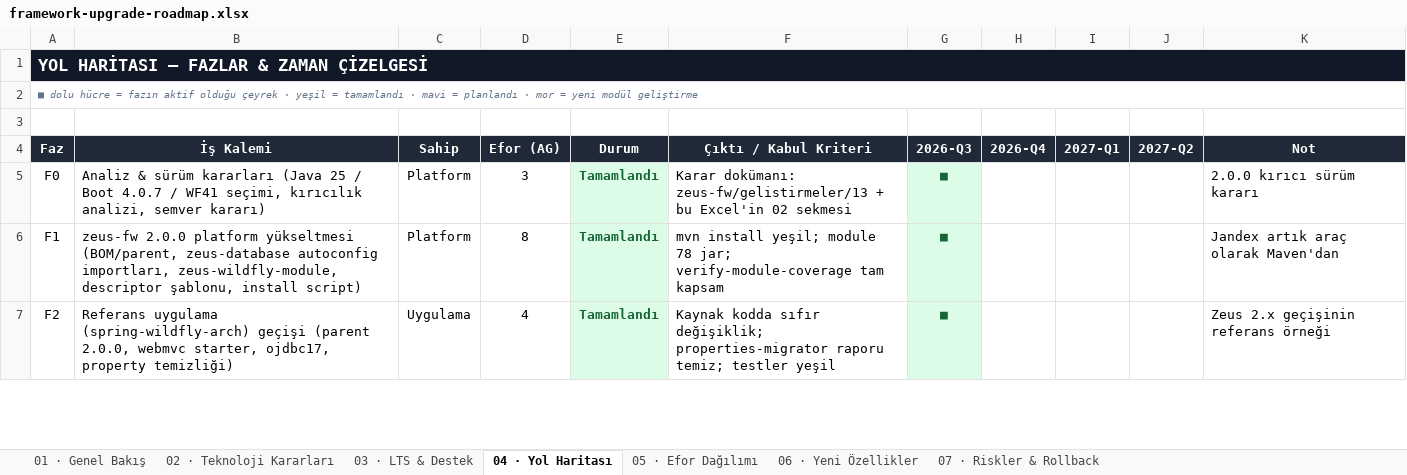
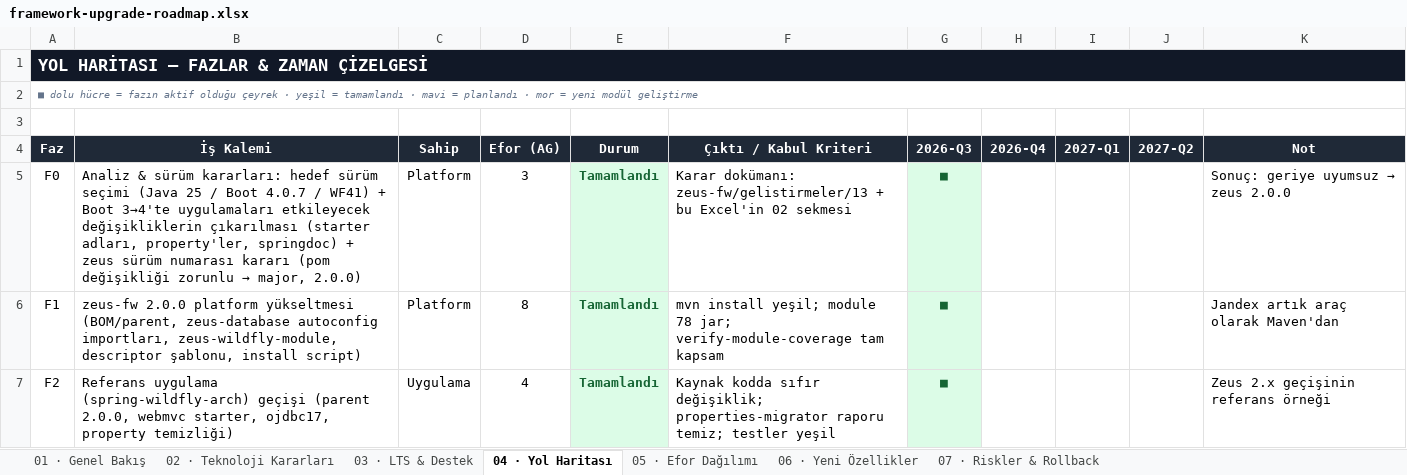
Before and after one commit to zeuseng25/spring-wildfly-arch, an Excel workbook: framework-upgrade-roadmap.xlsx, sheet 04 · Yol Haritası, drawn as a sheet; only a part is shown; values as stored, in another font and other column widths than the file's, no borders; the diff names each change by its address in the sheet, - before the commit and + after, or states it on an @@ line.

Commit message:
Roadmap Excel: zeus 2.0.x sürüm satırı ve geriye uyumsuzluk ifadeleri güncellendi
- BOM/sürüm kolonları 1.1.x → 2.0.x, tarih Haz 2026
- spring-ai-bom satırı 2.0.x (Boot 4 gerektirir) olarak netleştirildi
- "kırıcı sürüm" ifadeleri "geriye uyumsuz (breaking) — pom değişikliği zorunlu" şeklinde açıldı

```diff
--- a/framework-upgrade-roadmap.xlsx (sheet 04 · Yol Haritası)
+++ b/framework-upgrade-roadmap.xlsx (sheet 04 · Yol Haritası)
@@ B5 (İş Kalemi): …& sürüm kararları (Java 25 / Boot 4.0.7 / WF41 seçimi, kırıcılık analizi, semver kararı) → …& sürüm kararları: hedef sürüm seçimi (Java 25 / Boot 4.0.7 / WF41) + Boot 3→4'te uygulamaları etkileyecek değişikliklerin çıkarılması (starter adları, property'ler, springdoc) + zeus sürüm numarası kararı (pom değişikliği zorunlu → major, 2.0.0) @@
@@ K5 (Not): 2.0.0 kırıcı sürüm kararı → Sonuç: geriye uyumsuz → zeus 2.0.0 @@
```
Also changed, not shown: sheet 03 · LTS & Destek, sheet 02 · Teknoloji Kararları, sheet 06 · Yeni Özellikler, sheet 01 · Genel Bakış.
